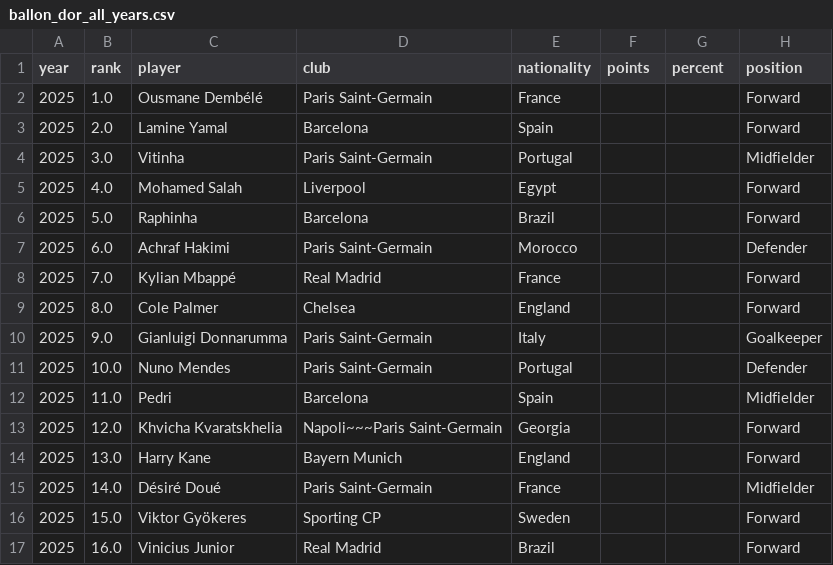
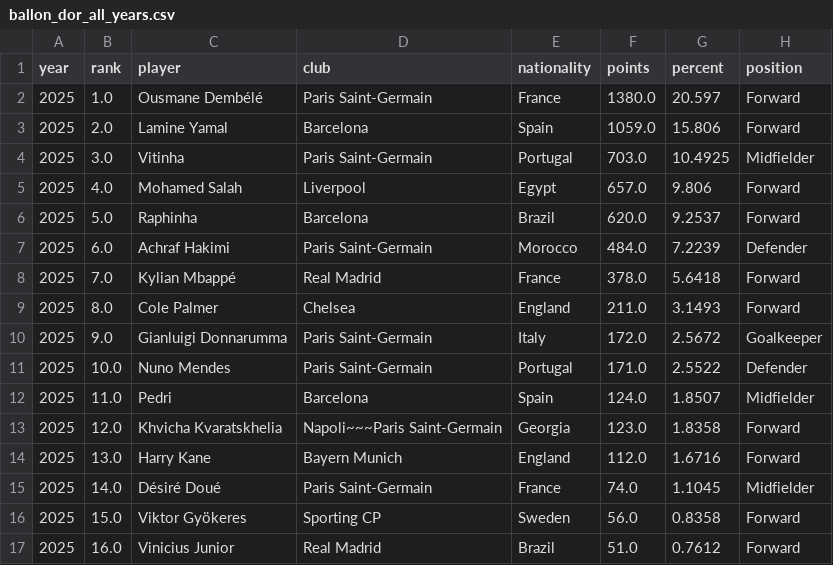
Before and after one commit to matiasandina/ballon-d-ata, a CSV file: data/ballon_dor_all_years.csv, drawn as a sheet; only a part is shown; the diff covers the shown part only.

```diff
--- a/data/ballon_dor_all_years.csv
+++ b/data/ballon_dor_all_years.csv
@@ -1,17 +1,17 @@
 year,rank,player,club,nationality,points,percent,position
-2025,1.0,Ousmane Dembélé,Paris Saint-Germain,France,,,Forward
-2025,2.0,Lamine Yamal,Barcelona,Spain,,,Forward
-2025,3.0,Vitinha,Paris Saint-Germain,Portugal,,,Midfielder
-2025,4.0,Mohamed Salah,Liverpool,Egypt,,,Forward
-2025,5.0,Raphinha,Barcelona,Brazil,,,Forward
-2025,6.0,Achraf Hakimi,Paris Saint-Germain,Morocco,,,Defender
-2025,7.0,Kylian Mbappé,Real Madrid,France,,,Forward
-2025,8.0,Cole Palmer,Chelsea,England,,,Forward
-2025,9.0,Gianluigi Donnarumma,Paris Saint-Germain,Italy,,,Goalkeeper
-2025,10.0,Nuno Mendes,Paris Saint-Germain,Portugal,,,Defender
-2025,11.0,Pedri,Barcelona,Spain,,,Midfielder
-2025,12.0,Khvicha Kvaratskhelia,Napoli~~~Paris Saint-Germain,Georgia,,,Forward
-2025,13.0,Harry Kane,Bayern Munich,England,,,Forward
-2025,14.0,Désiré Doué,Paris Saint-Germain,France,,,Midfielder
-2025,15.0,Viktor Gyökeres,Sporting CP,Sweden,,,Forward
-2025,16.0,Vinicius Junior,Real Madrid,Brazil,,,Forward
+2025,1.0,Ousmane Dembélé,Paris Saint-Germain,France,1380.0,20.597,Forward
+2025,2.0,Lamine Yamal,Barcelona,Spain,1059.0,15.806,Forward
+2025,3.0,Vitinha,Paris Saint-Germain,Portugal,703.0,10.4925,Midfielder
+2025,4.0,Mohamed Salah,Liverpool,Egypt,657.0,9.806,Forward
+2025,5.0,Raphinha,Barcelona,Brazil,620.0,9.2537,Forward
+2025,6.0,Achraf Hakimi,Paris Saint-Germain,Morocco,484.0,7.2239,Defender
+2025,7.0,Kylian Mbappé,Real Madrid,France,378.0,5.6418,Forward
+2025,8.0,Cole Palmer,Chelsea,England,211.0,3.1493,Forward
+2025,9.0,Gianluigi Donnarumma,Paris Saint-Germain,Italy,172.0,2.5672,Goalkeeper
+2025,10.0,Nuno Mendes,Paris Saint-Germain,Portugal,171.0,2.5522,Defender
+2025,11.0,Pedri,Barcelona,Spain,124.0,1.8507,Midfielder
+2025,12.0,Khvicha Kvaratskhelia,Napoli~~~Paris Saint-Germain,Georgia,123.0,1.8358,Forward
+2025,13.0,Harry Kane,Bayern Munich,England,112.0,1.6716,Forward
+2025,14.0,Désiré Doué,Paris Saint-Germain,France,74.0,1.1045,Midfielder
+2025,15.0,Viktor Gyökeres,Sporting CP,Sweden,56.0,0.8358,Forward
+2025,16.0,Vinicius Junior,Real Madrid,Brazil,51.0,0.7612,Forward
```
Also changed, not shown: 28 edited cells elsewhere in this file, 5 other files.
